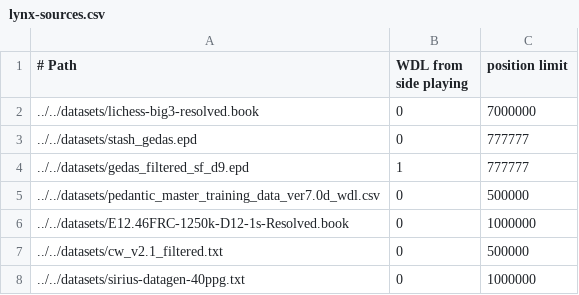
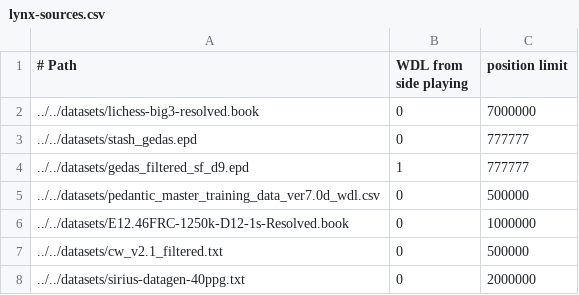
Before and after one commit to lynx-chess/texel-tuner, a CSV file: src/lynx-sources.csv, drawn as a sheet.

Commit message:
Sirius 40ppg 2M

```diff
--- a/src/lynx-sources.csv
+++ b/src/lynx-sources.csv
@@ -7,2 +7,2 @@
 ../../datasets/cw_v2.1_filtered.txt,0,500000
-../../datasets/sirius-datagen-40ppg.txt,0,1000000
+../../datasets/sirius-datagen-40ppg.txt,0,2000000
```
